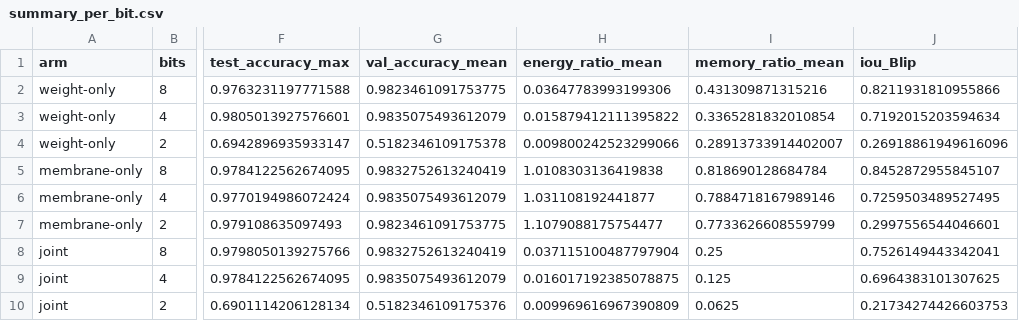
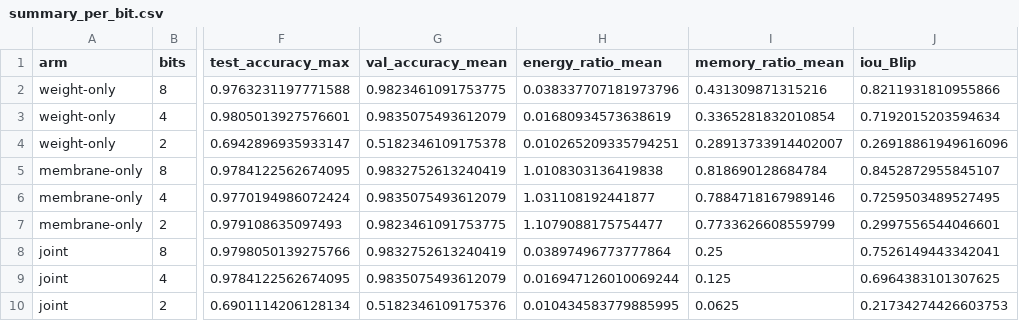
Before and after one commit to devs-glitch/Tesi, a CSV file: results/tables/summary_per_bit.csv, drawn as a sheet; only a part is shown, gaps mark what is left out; the diff names each change by its address in the sheet, - before the commit and + after, or states it on an @@ line.

```diff
--- a/results/tables/summary_per_bit.csv
+++ b/results/tables/summary_per_bit.csv
-H2 (energy_ratio_mean): 0.03647783993199306
+H2 (energy_ratio_mean): 0.038337707181973796
-H3 (energy_ratio_mean): 0.015879412111395822
+H3 (energy_ratio_mean): 0.01680934573638619
-H4 (energy_ratio_mean): 0.009800242523299066
+H4 (energy_ratio_mean): 0.010265209335794251
-H8 (energy_ratio_mean): 0.037115100487797904
+H8 (energy_ratio_mean): 0.03897496773777864
-H9 (energy_ratio_mean): 0.016017192385078875
+H9 (energy_ratio_mean): 0.016947126010069244
-H10 (energy_ratio_mean): 0.009969616967390809
+H10 (energy_ratio_mean): 0.010434583779885995
```
Also changed, not shown: 34 other files.
